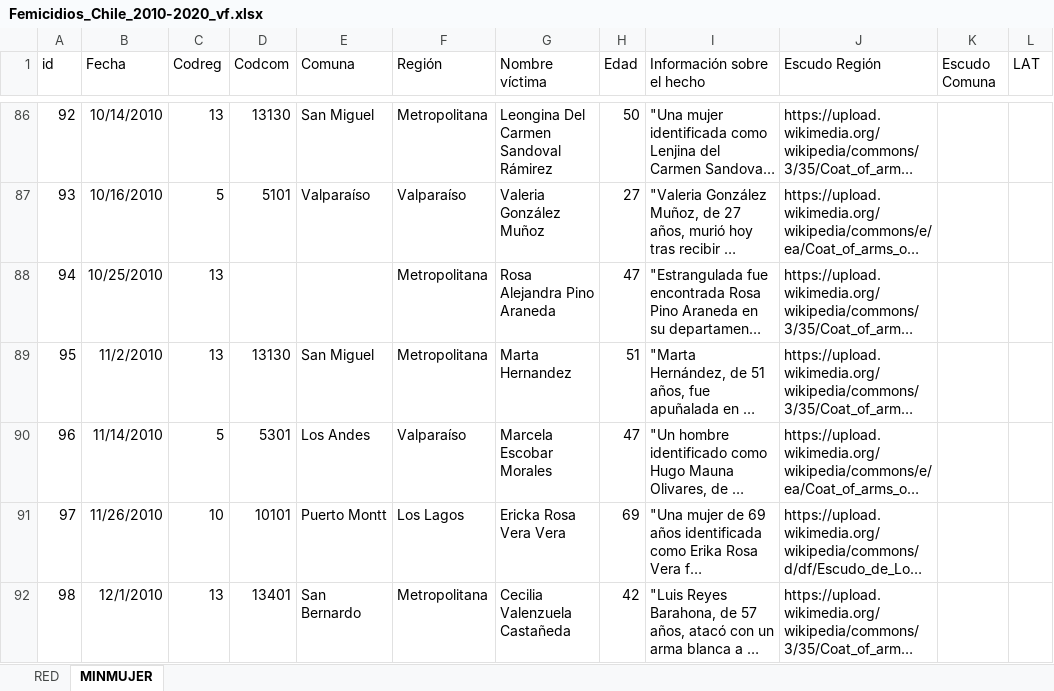
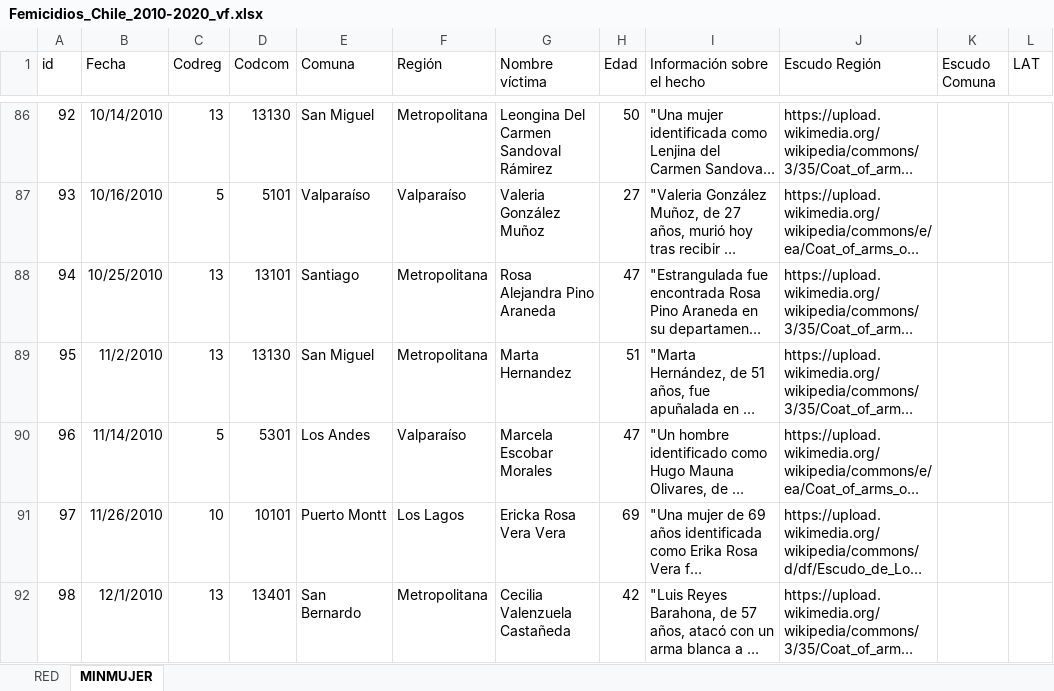
Before and after one commit to Sud-Austral/DATA-RIESGOS, an Excel workbook: Femicidios_Chile_2010-2020_vf.xlsx, sheet MINMUJER, drawn as a sheet; only a part is shown, gaps mark what is left out; long unchanged cells end in …; values as stored, in another font and other column widths than the file's, no borders; conditional formats and table styles not drawn; the diff names each change by its address in the sheet, - before the commit and + after, or states it on an @@ line.

```diff
--- a/Femicidios_Chile_2010-2020_vf.xlsx (sheet MINMUJER)
+++ b/Femicidios_Chile_2010-2020_vf.xlsx (sheet MINMUJER)
-D88 (Codcom): (empty)
+D88 (Codcom): 13101
-E88 (Comuna): (empty)
+E88 (Comuna): Santiago
```
Also changed, not shown: sheet RED, Glosario violencia de género .xlsx, 1 other file.
